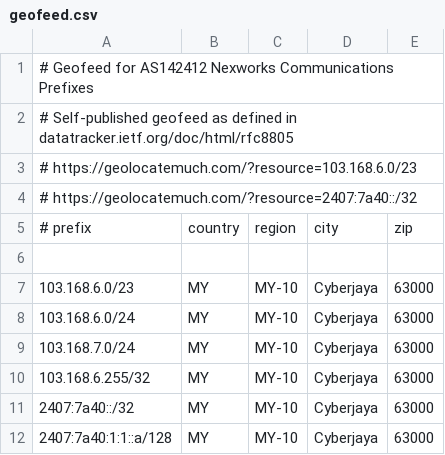
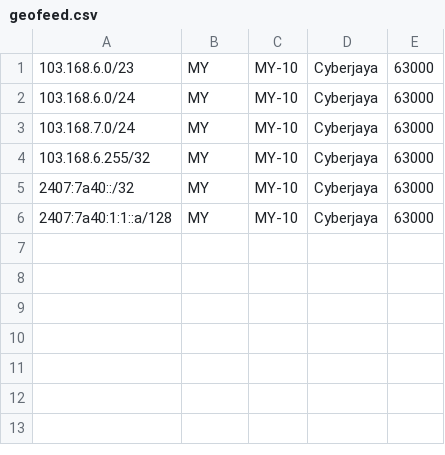
Before and after one commit to as142412-nexworks/geofeed, a CSV file: geofeed.csv, drawn as a sheet; the diff names each change by its address in the sheet, - before the commit and + after, or states it on an @@ line.

Commit message:
Update geofeed.csv

```diff
--- a/geofeed.csv
+++ b/geofeed.csv
-row 1: # Geofeed for AS142412 Nexworks Communications Prefixes
-row 2: # Self-published geofeed as defined in datatracker.ietf.org/doc/html/rfc8805
-row 3: # https://geolocatemuch.com/?resource=103.168.6.0/23
-row 4: # https://geolocatemuch.com/?resource=2407:7a40::/32
-row 5: # prefix | country | region | city | zip
-row 6: (empty)
```
